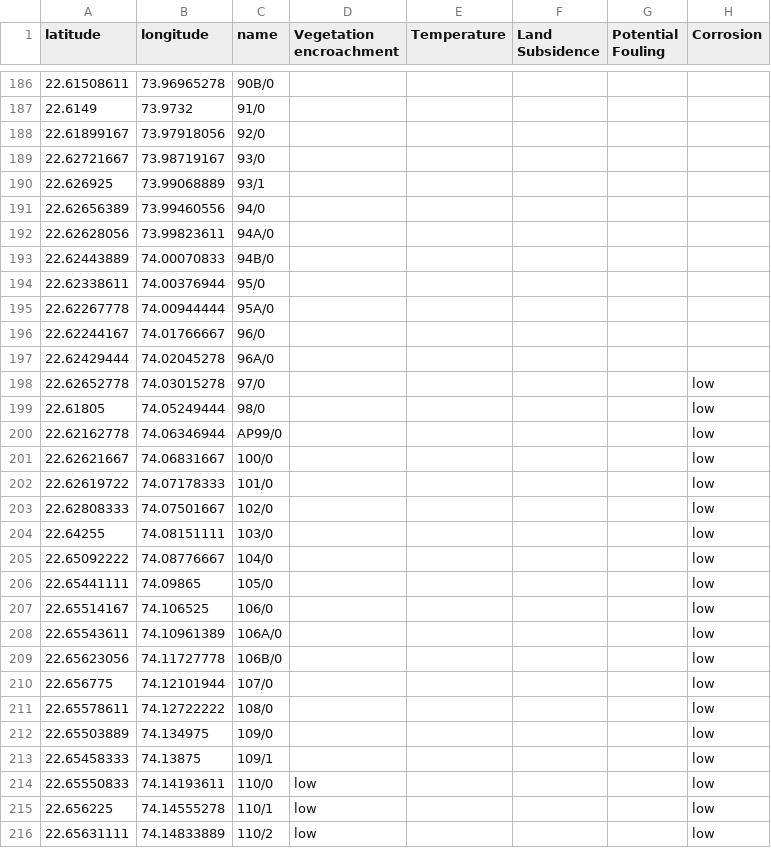
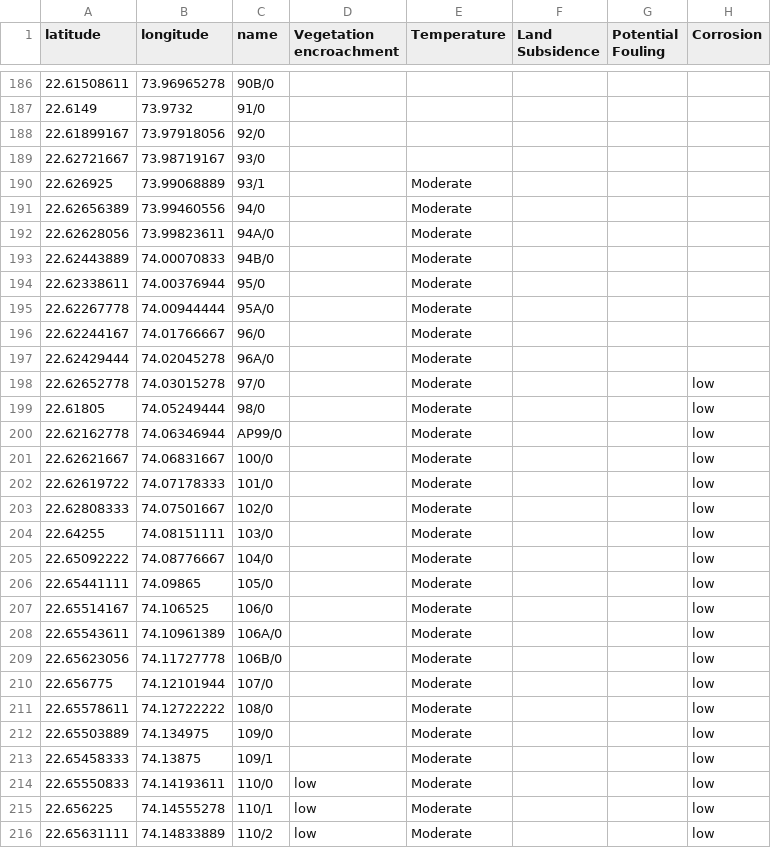
Before and after one commit to im-tanyasuri/adani-LIVE, a CSV file: static/adani_report.csv, drawn as a sheet; only a part is shown, gaps mark what is left out; the diff covers the shown part only.

```diff
--- a/static/adani_report.csv
+++ b/static/adani_report.csv
@@ -189,28 +189,28 @@ latitude,longitude,name,Vegetation encroachment,Temperature,Land Subsidence,Pote
 22.62721667,73.98719167,93/0,,,,,
-22.626925,73.99068889,93/1,,,,,
-22.62656389,73.99460556,94/0,,,,,
-22.62628056,73.99823611,94A/0,,,,,
-22.62443889,74.00070833,94B/0,,,,,
-22.62338611,74.00376944,95/0,,,,,
-22.62267778,74.00944444,95A/0,,,,,
-22.62244167,74.01766667,96/0,,,,,
-22.62429444,74.02045278,96A/0,,,,,
-22.62652778,74.03015278,97/0,,,,,low
-22.61805,74.05249444,98/0,,,,,low
-22.62162778,74.06346944,AP99/0,,,,,low
-22.62621667,74.06831667,100/0,,,,,low
-22.62619722,74.07178333,101/0,,,,,low
-22.62808333,74.07501667,102/0,,,,,low
-22.64255,74.08151111,103/0,,,,,low
-22.65092222,74.08776667,104/0,,,,,low
-22.65441111,74.09865,105/0,,,,,low
-22.65514167,74.106525,106/0,,,,,low
-22.65543611,74.10961389,106A/0,,,,,low
-22.65623056,74.11727778,106B/0,,,,,low
-22.656775,74.12101944,107/0,,,,,low
-22.65578611,74.12722222,108/0,,,,,low
-22.65503889,74.134975,109/0,,,,,low
-22.65458333,74.13875,109/1,,,,,low
-22.65550833,74.14193611,110/0,low,,,,low
-22.656225,74.14555278,110/1,low,,,,low
-22.65631111,74.14833889,110/2,low,,,,low
+22.626925,73.99068889,93/1,,Moderate,,,
+22.62656389,73.99460556,94/0,,Moderate,,,
+22.62628056,73.99823611,94A/0,,Moderate,,,
+22.62443889,74.00070833,94B/0,,Moderate,,,
+22.62338611,74.00376944,95/0,,Moderate,,,
+22.62267778,74.00944444,95A/0,,Moderate,,,
+22.62244167,74.01766667,96/0,,Moderate,,,
+22.62429444,74.02045278,96A/0,,Moderate,,,
+22.62652778,74.03015278,97/0,,Moderate,,,low
+22.61805,74.05249444,98/0,,Moderate,,,low
+22.62162778,74.06346944,AP99/0,,Moderate,,,low
+22.62621667,74.06831667,100/0,,Moderate,,,low
+22.62619722,74.07178333,101/0,,Moderate,,,low
+22.62808333,74.07501667,102/0,,Moderate,,,low
+22.64255,74.08151111,103/0,,Moderate,,,low
+22.65092222,74.08776667,104/0,,Moderate,,,low
+22.65441111,74.09865,105/0,,Moderate,,,low
+22.65514167,74.106525,106/0,,Moderate,,,low
+22.65543611,74.10961389,106A/0,,Moderate,,,low
+22.65623056,74.11727778,106B/0,,Moderate,,,low
+22.656775,74.12101944,107/0,,Moderate,,,low
+22.65578611,74.12722222,108/0,,Moderate,,,low
+22.65503889,74.134975,109/0,,Moderate,,,low
+22.65458333,74.13875,109/1,,Moderate,,,low
+22.65550833,74.14193611,110/0,low,Moderate,,,low
+22.656225,74.14555278,110/1,low,Moderate,,,low
+22.65631111,74.14833889,110/2,low,Moderate,,,low
```
Also changed, not shown: 56 edited cells elsewhere in this file, 2 other files.
